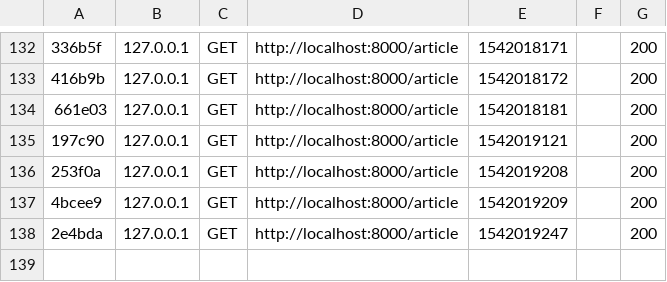
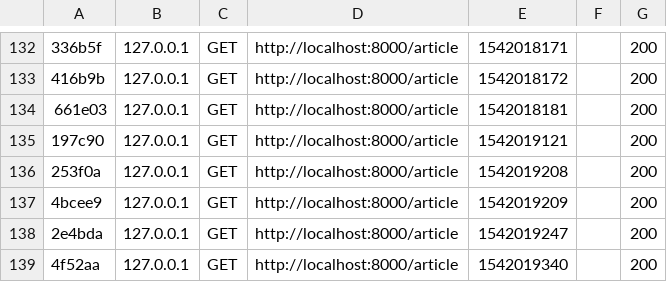
Before and after one commit to Kr4v3N/Quetes_blog, a CSV file: var/cache/dev/profiler/index.csv, drawn as a sheet; only a part is shown, gaps mark what is left out; the diff names each change by its address in the sheet, - before the commit and + after, or states it on an @@ line.

```diff
--- a/var/cache/dev/profiler/index.csv
+++ b/var/cache/dev/profiler/index.csv
+row 139: 4f52aa | 127.0.0.1 | GET | http://localhost:8000/article | 1542019340 |  | 200
```
Also changed, not shown: 2 other files.
